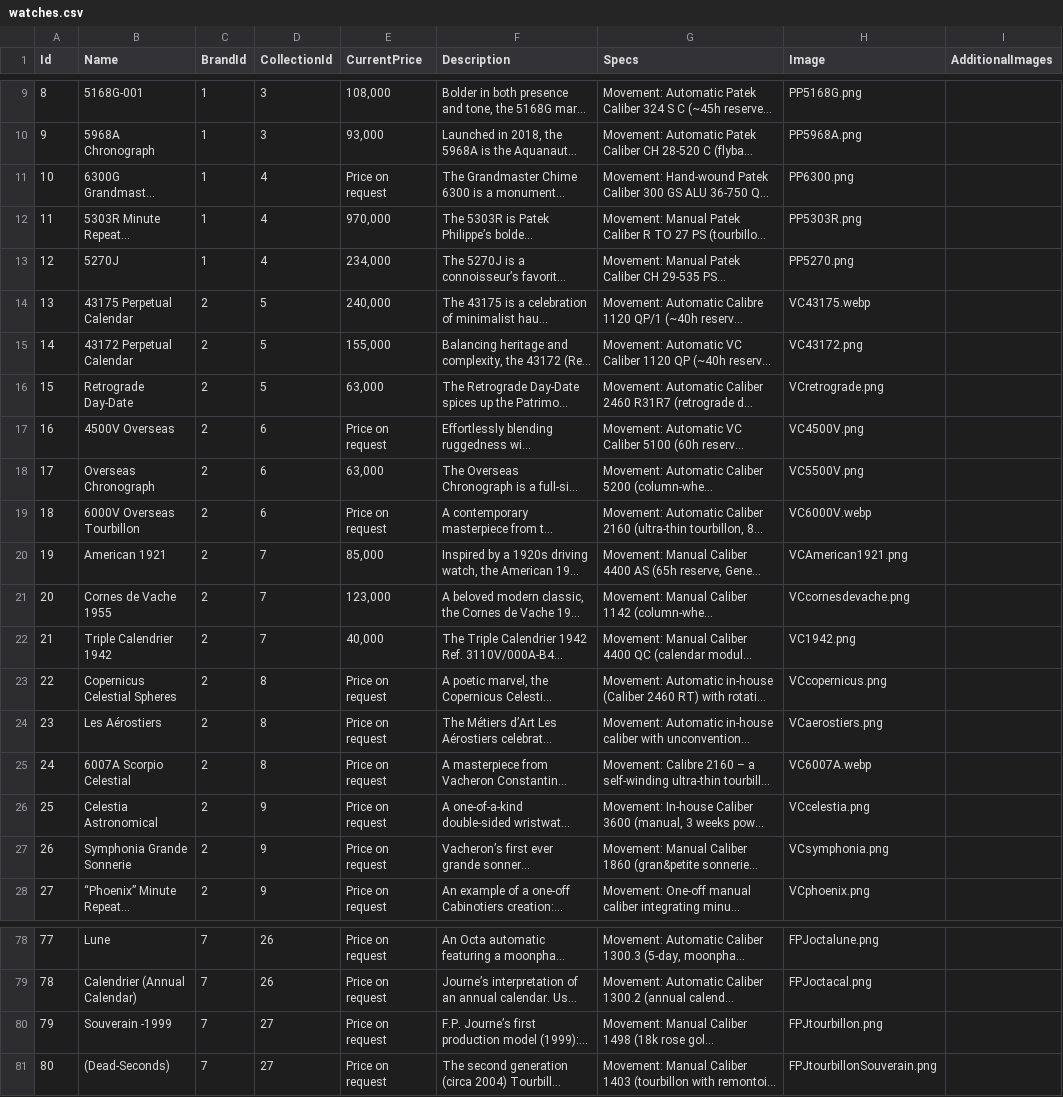
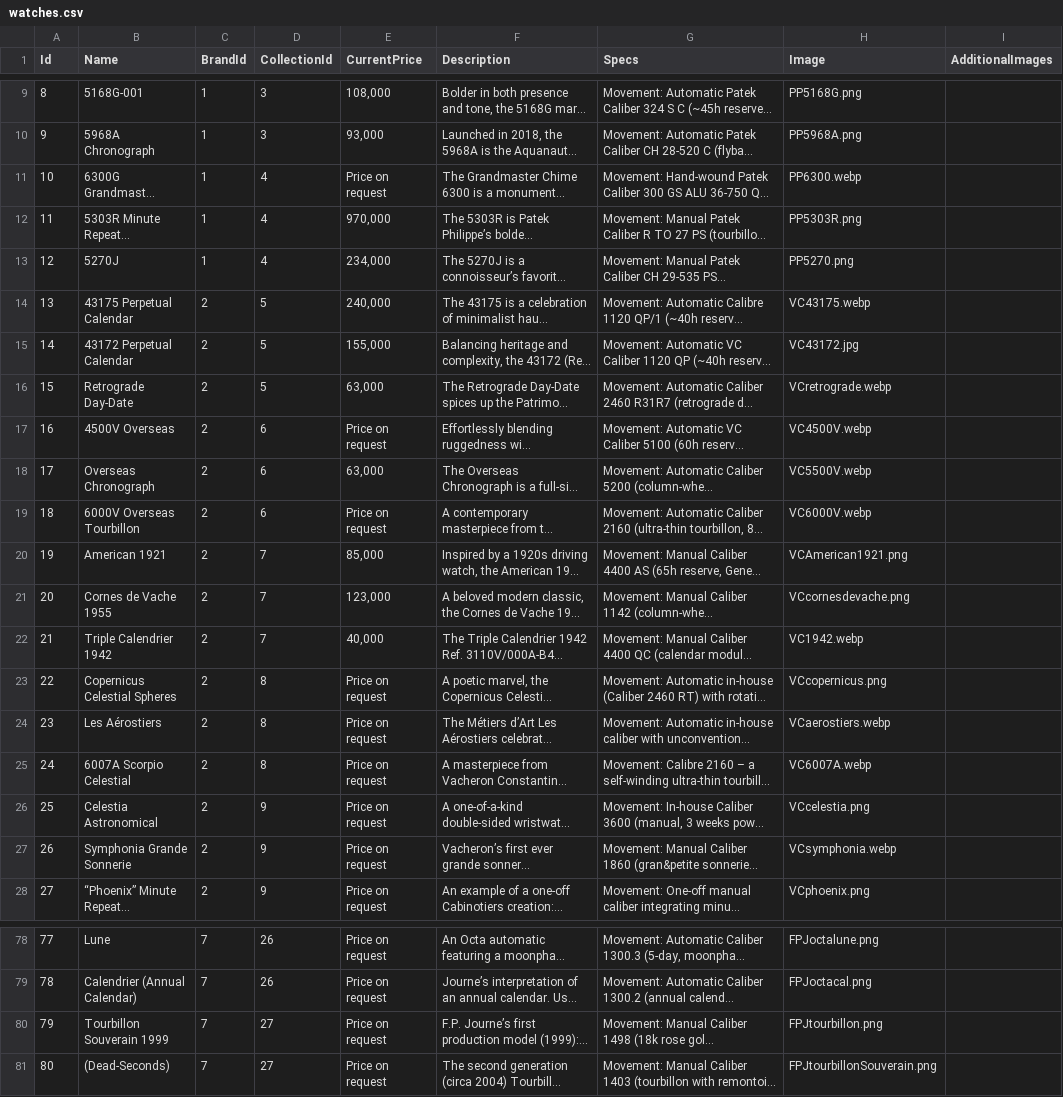
Before and after one commit to hoanganhismeee/Tourbillon, a CSV file: backend/Data/watches.csv, drawn as a sheet; only a part is shown, gaps mark what is left out; long unchanged cells end in …; the diff names each change by its address in the sheet, - before the commit and + after, or states it on an @@ line.

Commit message:
Image uploads

```diff
--- a/backend/Data/watches.csv
+++ b/backend/Data/watches.csv
-H11 (Image): PP6300.png
+H11 (Image): PP6300.webp
-H15 (Image): VC43172.png
+H15 (Image): VC43172.jpg
-H16 (Image): VCretrograde.png
+H16 (Image): VCretrograde.webp
-H17 (Image): VC4500V.png
+H17 (Image): VC4500V.webp
-H18 (Image): VC5500V.png
+H18 (Image): VC5500V.webp
-H22 (Image): VC1942.png
+H22 (Image): VC1942.webp
-H24 (Image): VCaerostiers.png
+H24 (Image): VCaerostiers.webp
-H27 (Image): VCsymphonia.png
+H27 (Image): VCsymphonia.webp
-B80 (Name): Souverain -1999
+B80 (Name): Tourbillon Souverain 1999
```
Also changed, not shown: 33 other files.
